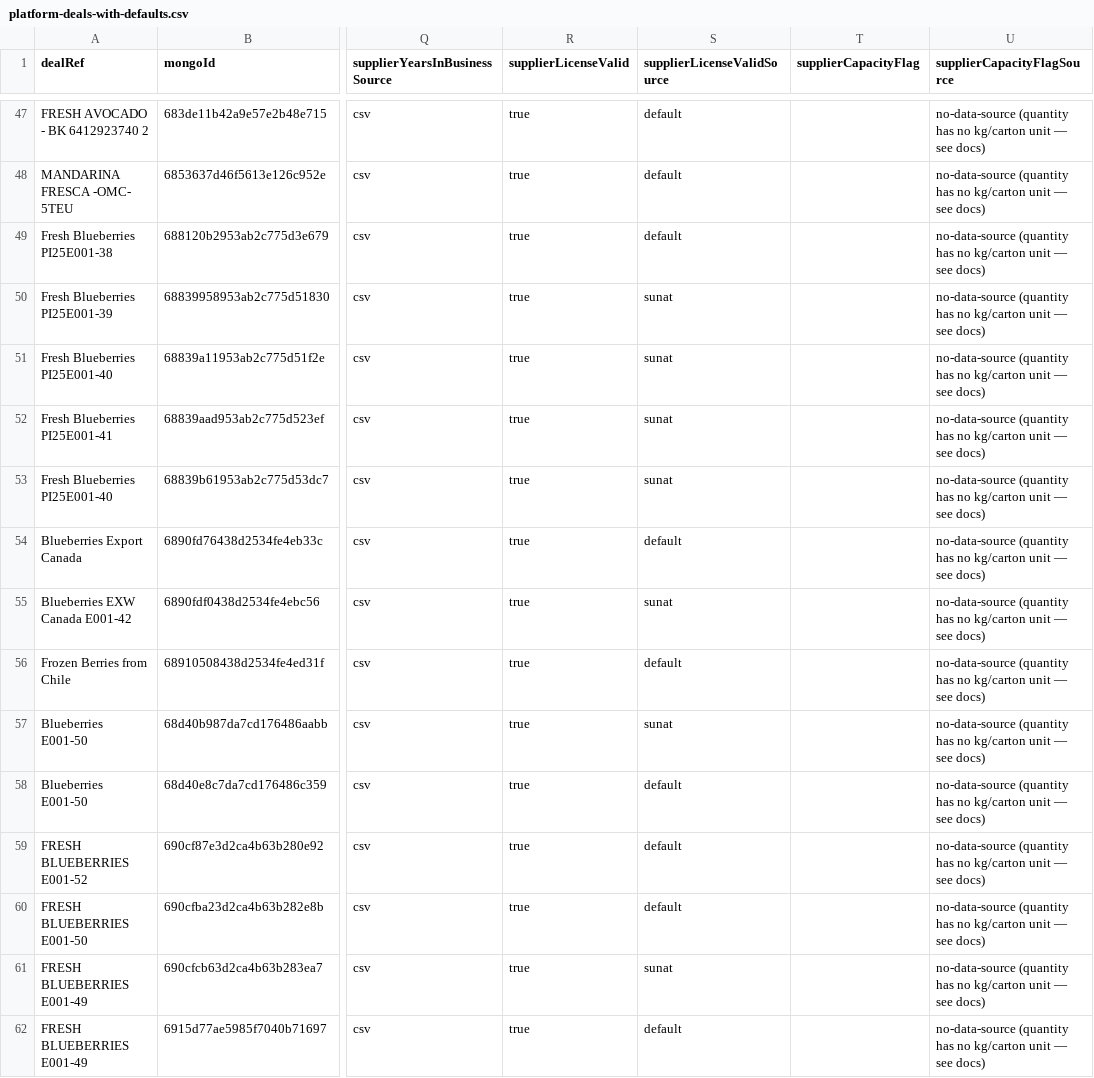
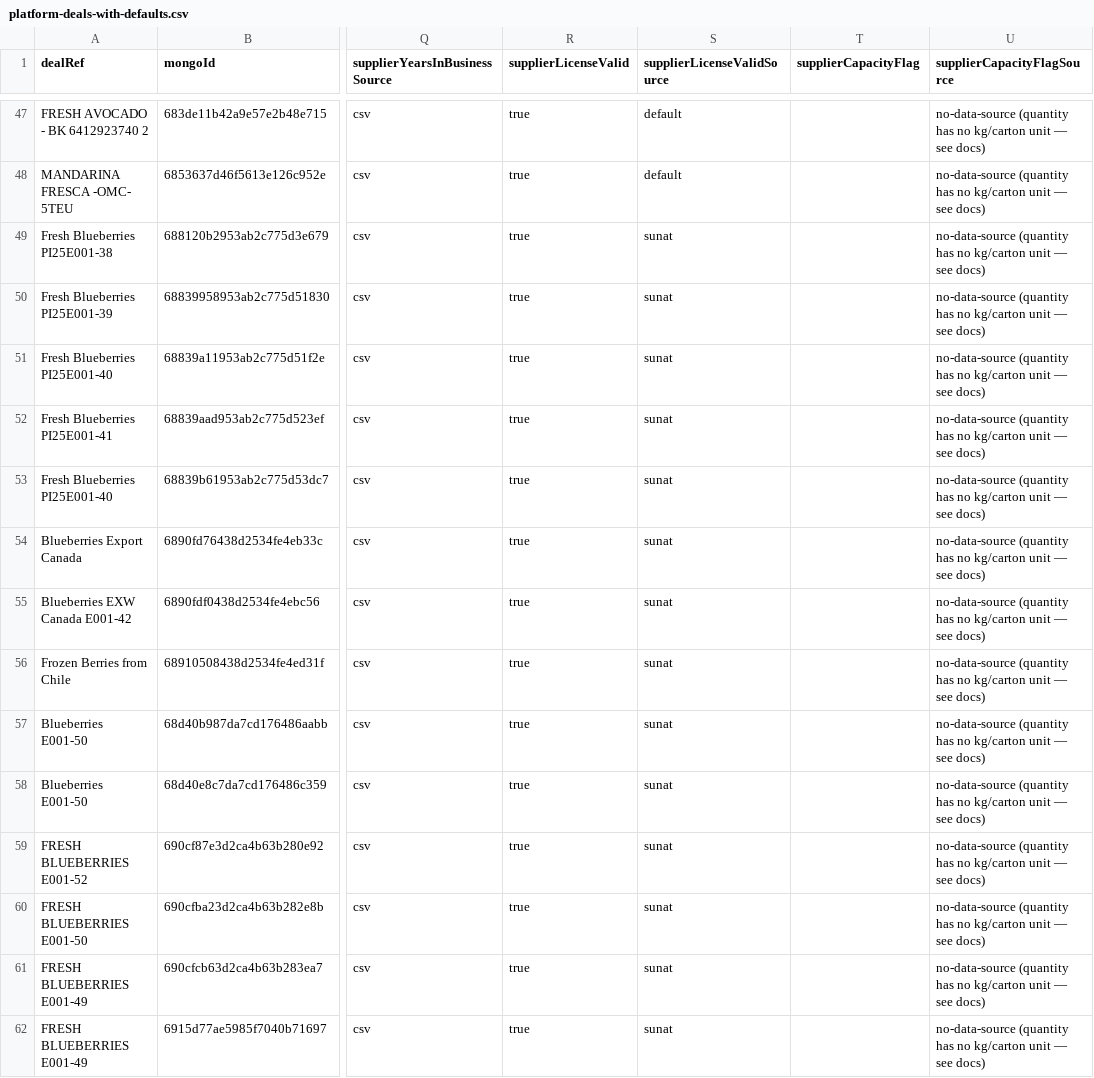
Before and after one commit to AgroSmart-Contracts/credit-risk-mvp, a CSV file: src/data/platform-deals-with-defaults.csv, drawn as a sheet; only a part is shown, gaps mark what is left out; the diff covers the shown part only; the diff names each change by its address in the sheet, - before the commit and + after, or states it on an @@ line.

```diff
--- a/src/data/platform-deals-with-defaults.csv
+++ b/src/data/platform-deals-with-defaults.csv
-S49 (supplierLicenseValidSource): default
+S49 (supplierLicenseValidSource): sunat
-S54 (supplierLicenseValidSource): default
+S54 (supplierLicenseValidSource): sunat
-S56 (supplierLicenseValidSource): default
+S56 (supplierLicenseValidSource): sunat
-S58:S60 (supplierLicenseValidSource): default
+S58:S60 (supplierLicenseValidSource): sunat
-S62 (supplierLicenseValidSource): default
+S62 (supplierLicenseValidSource): sunat
```
Also changed, not shown: 11 edited cells elsewhere in this file, 3 other files.
